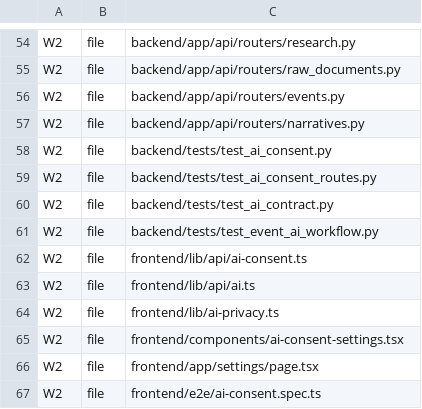
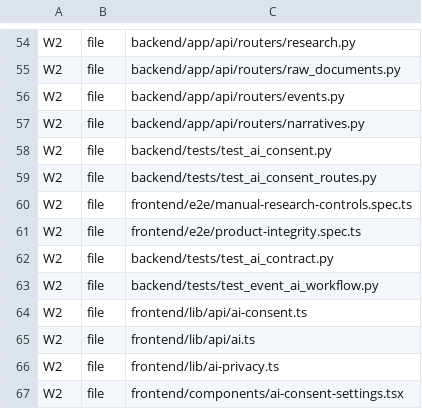
Before and after one commit to Gittastic112/Marketagent, a TSV file: docs/workstreams/ownership.tsv, drawn as a sheet; only a part is shown, gaps mark what is left out; the shorter side is filled out with more unchanged rows.

Commit message:
Verify research permission denial and post-save provider failure separately

```diff
--- a/docs/workstreams/ownership.tsv
+++ b/docs/workstreams/ownership.tsv
@@ -59,2 +59,4 @@ W2	file	backend/tests/test_ai_consent.py
 W2	file	backend/tests/test_ai_consent_routes.py
+W2	file	frontend/e2e/manual-research-controls.spec.ts
+W2	file	frontend/e2e/product-integrity.spec.ts
 W2	file	backend/tests/test_ai_contract.py
```
Also changed, not shown: 3 other files.
